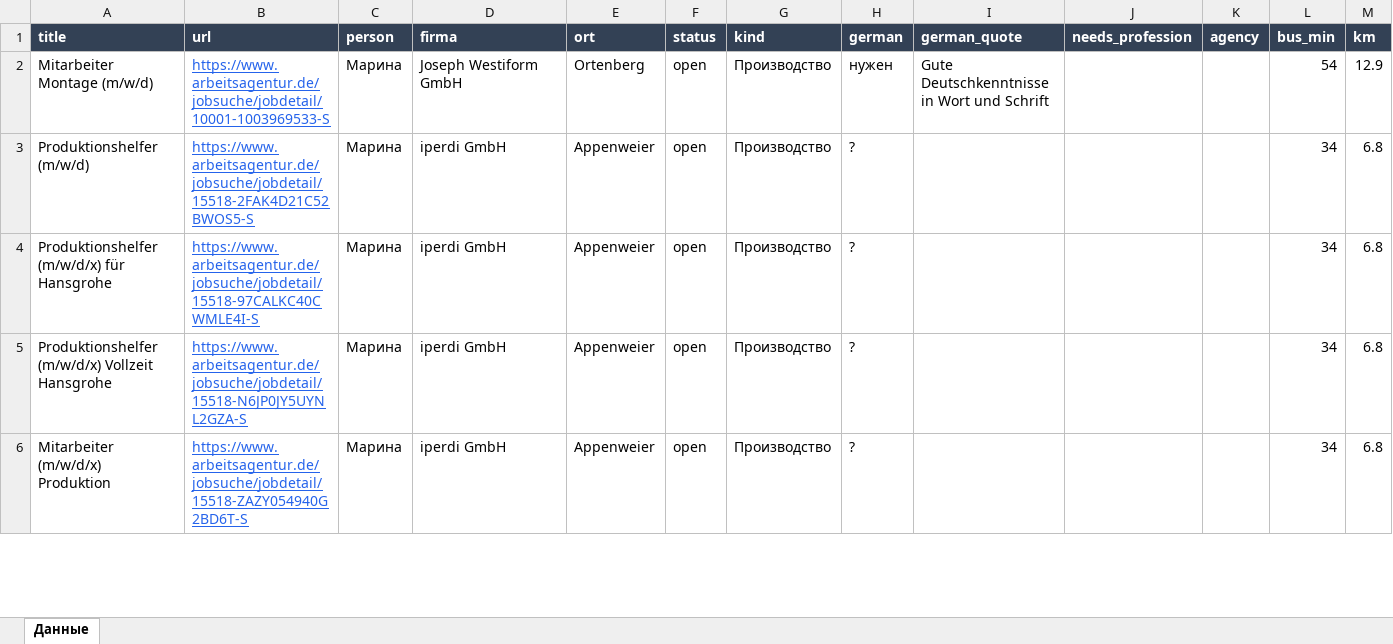
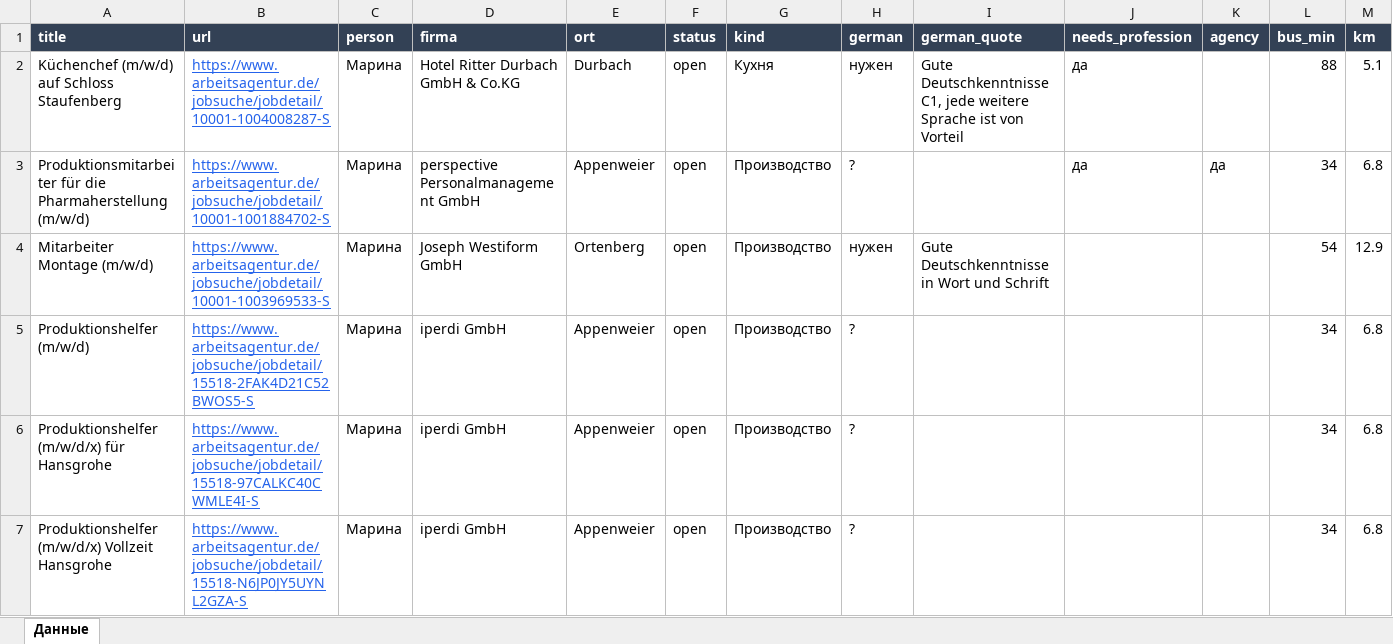
Before and after one commit to Nevrox228/wohnung-og, an Excel workbook: data/eltern_jobs.xlsx, sheet Данные, drawn as a sheet; only a part is shown; the shorter side is filled out with more unchanged rows; values as stored, in another font and other column widths than the file's, no borders; rows hold the shown columns only; the diff names each change by its address in the sheet, - before the commit and + after, or states it on an @@ line.

```diff
--- a/data/eltern_jobs.xlsx (sheet Данные)
+++ b/data/eltern_jobs.xlsx (sheet Данные)
+row 2: Küchenchef (m/w/d) auf Schloss Staufenberg | https://www.arbeitsagentur.de/jobsuche/jobdetail/10001-1004008287-S | Марина | Hotel Ritter Durbach GmbH & Co.KG | Durbach | open | Кухня | нужен | Gute Deutschkenntnisse C1, jede weitere Sprache ist von Vorteil | да |  | 88 | 5.1
+row 3: Produktionsmitarbeiter für die Pharmaherstellung (m/w/d) | https://www.arbeitsagentur.de/jobsuche/jobdetail/10001-1001884702-S | Марина | perspective Personalmanagement GmbH | Appenweier | open | Производство | ? |  | да | да | 34 | 6.8
```
Also changed, not shown: data/olya_jobs.xlsx, data/werk_jobs.xlsx, 9 other files.
